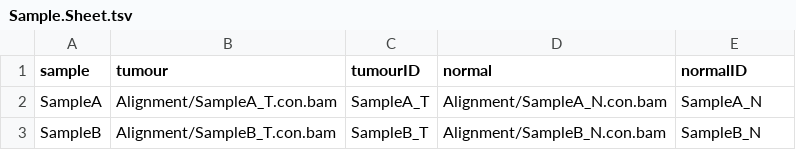
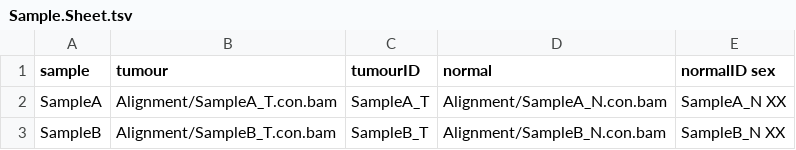
Before and after one commit to OkosunLab/SnakemakePipelines, a TSV file: Alignment.With.UMI.Collapsing/Sample.Sheet.tsv, drawn as a sheet.

Commit message:
added sex column for CNV

```diff
--- a/Alignment.With.UMI.Collapsing/Sample.Sheet.tsv
+++ b/Alignment.With.UMI.Collapsing/Sample.Sheet.tsv
@@ -1,3 +1,3 @@
-sample	tumour	tumourID	normal	normalID
-SampleA	Alignment/SampleA_T.con.bam	SampleA_T	Alignment/SampleA_N.con.bam	SampleA_N
-SampleB	Alignment/SampleB_T.con.bam	SampleB_T	Alignment/SampleB_N.con.bam	SampleB_N
+sample	tumour	tumourID	normal	normalID  sex
+SampleA	Alignment/SampleA_T.con.bam	SampleA_T	Alignment/SampleA_N.con.bam	SampleA_N  XX
+SampleB	Alignment/SampleB_T.con.bam	SampleB_T	Alignment/SampleB_N.con.bam	SampleB_N  XX
```
